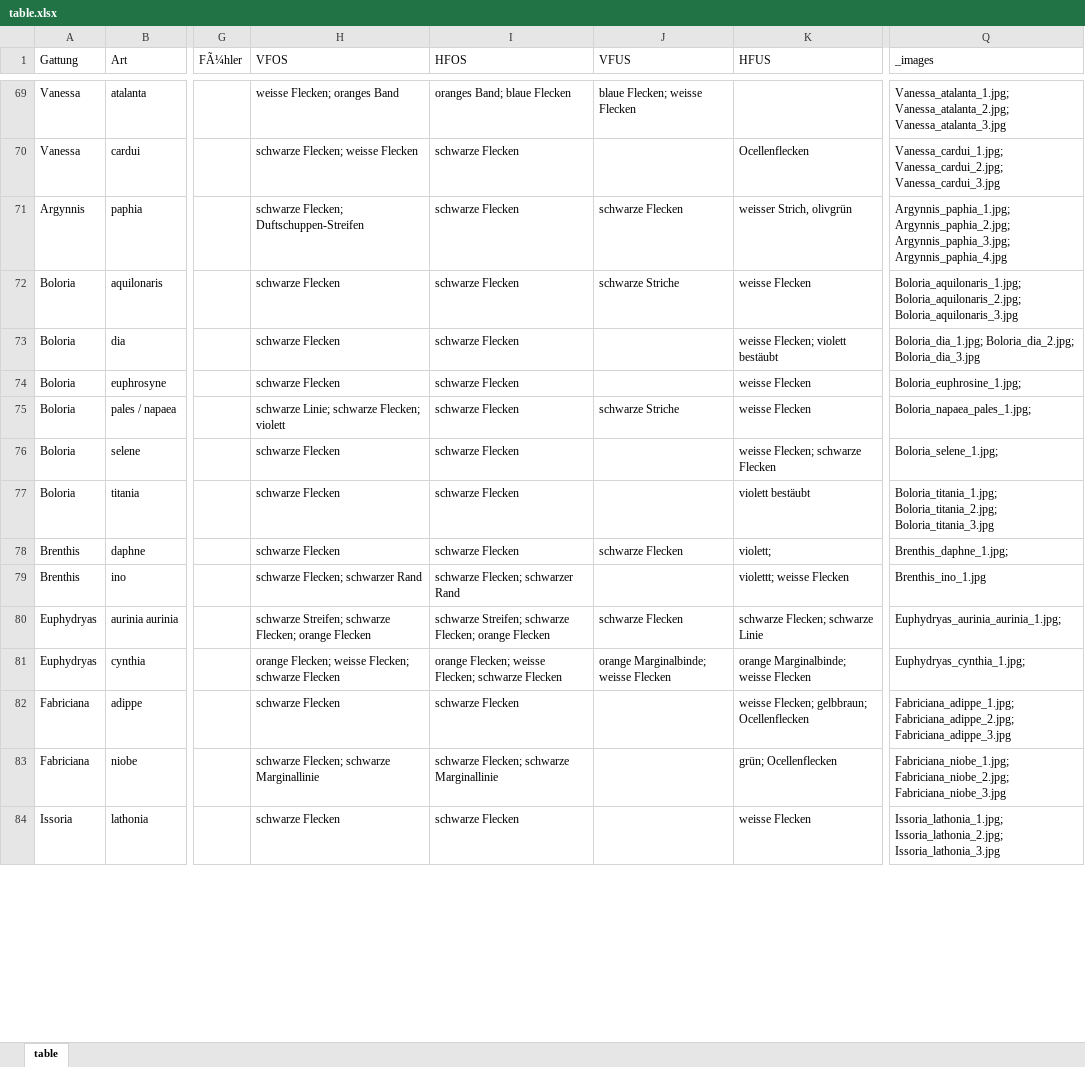
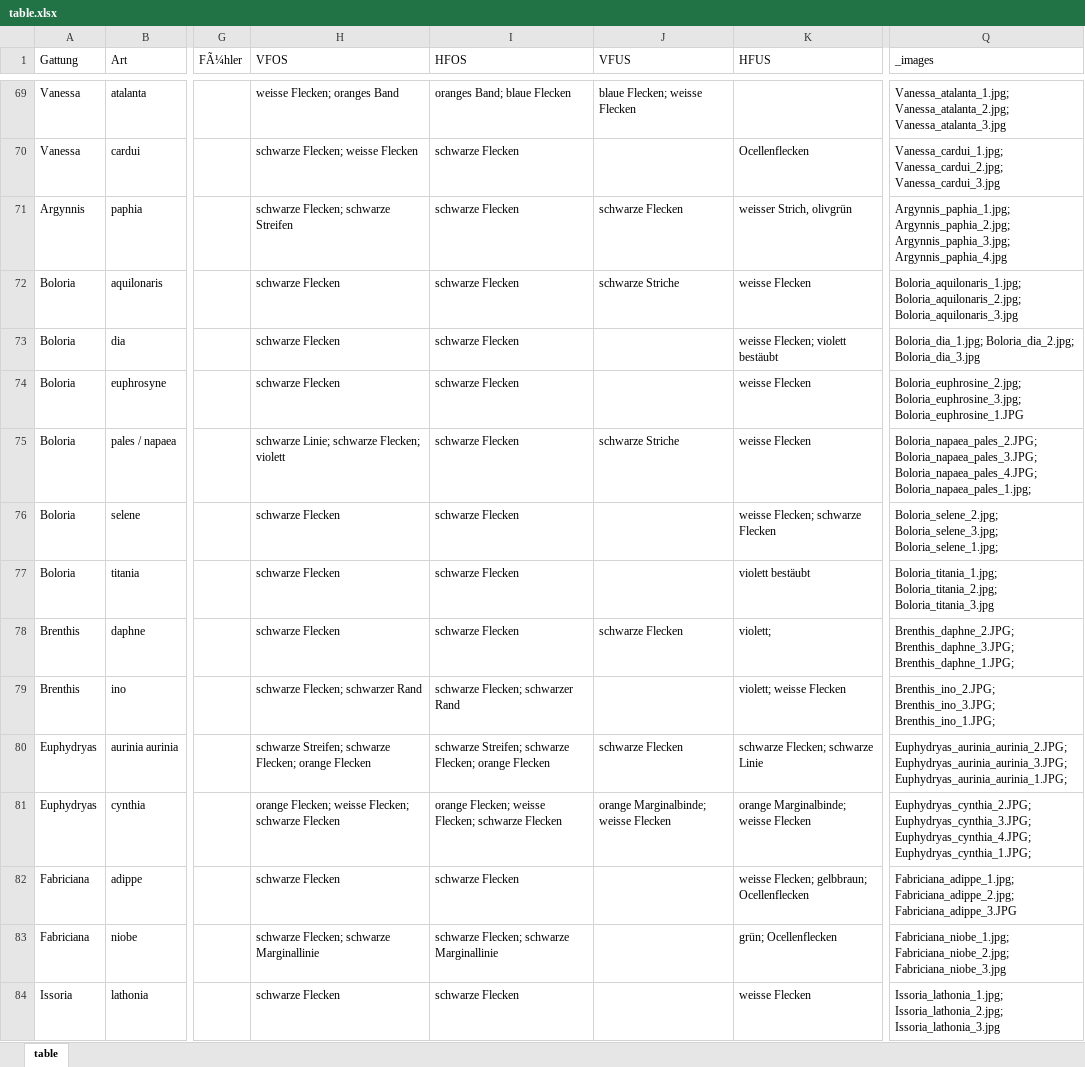
Before and after one commit to ckolin/tagfalter, an Excel workbook: misc/table.xlsx, sheet table, drawn as a sheet; only a part is shown, gaps mark what is left out; values as stored, in another font and other column widths than the file's, no borders; the diff covers the shown part only; the diff names each change by its address in the sheet, - before the commit and + after, or states it on an @@ line.

Commit message:
WIP Update data

```diff
--- a/misc/table.xlsx (sheet table)
+++ b/misc/table.xlsx (sheet table)
-H71 (VFOS): schwarze Flecken; Duftschuppen-Streifen
+H71 (VFOS): schwarze Flecken; schwarze Streifen
-Q74 (_images): Boloria_euphrosine_1.jpg;
+Q74 (_images): Boloria_euphrosine_2.jpg; Boloria_euphrosine_3.jpg; Boloria_euphrosine_1.JPG
-Q75 (_images): Boloria_napaea_pales_1.jpg;
+Q75 (_images): Boloria_napaea_pales_2.JPG; Boloria_napaea_pales_3.JPG; Boloria_napaea_pales_4.JPG; Boloria_napaea_pales_1.jpg;
-Q76 (_images): Boloria_selene_1.jpg;
+Q76 (_images): Boloria_selene_2.jpg; Boloria_selene_3.jpg; Boloria_selene_1.jpg;
-Q78 (_images): Brenthis_daphne_1.jpg;
+Q78 (_images): Brenthis_daphne_2.JPG; Brenthis_daphne_3.JPG; Brenthis_daphne_1.JPG;
-K79 (HFUS): violettt; weisse Flecken
+K79 (HFUS): violett; weisse Flecken
-Q79 (_images): Brenthis_ino_1.jpg
+Q79 (_images): Brenthis_ino_2.JPG; Brenthis_ino_3.JPG; Brenthis_ino_1.JPG;
-Q80 (_images): Euphydryas_aurinia_aurinia_1.jpg;
+Q80 (_images): Euphydryas_aurinia_aurinia_2.JPG; Euphydryas_aurinia_aurinia_3.JPG; Euphydryas_aurinia_aurinia_1.JPG;
-Q81 (_images): Euphydryas_cynthia_1.jpg;
+Q81 (_images): Euphydryas_cynthia_2.JPG; Euphydryas_cynthia_3.JPG; Euphydryas_cynthia_4.JPG; Euphydryas_cynthia_1.JPG;
-Q82 (_images): Fabriciana_adippe_1.jpg; Fabriciana_adippe_2.jpg; Fabriciana_adippe_3.jpg
+Q82 (_images): Fabriciana_adippe_1.jpg; Fabriciana_adippe_2.jpg; Fabriciana_adippe_3.JPG
```
Also changed, not shown: 26 edited cells elsewhere in this sheet, 34 other files.
